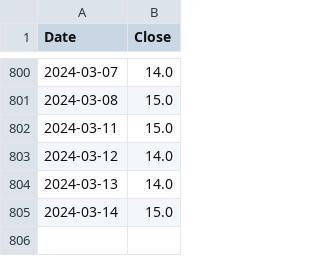
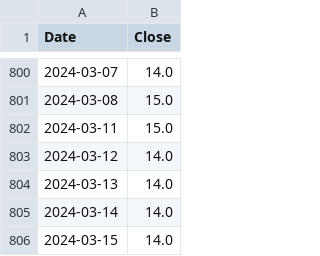
Before and after one commit to aapcssasha/Driver, a CSV file: data/vix_data.csv, drawn as a sheet; only a part is shown, gaps mark what is left out.

```diff
--- a/data/vix_data.csv
+++ b/data/vix_data.csv
@@ -804,2 +804,3 @@ Date,Close
 2024-03-13,14.0
-2024-03-14,15.0
+2024-03-14,14.0
+2024-03-15,14.0
```
Also changed, not shown: 4 other files.
